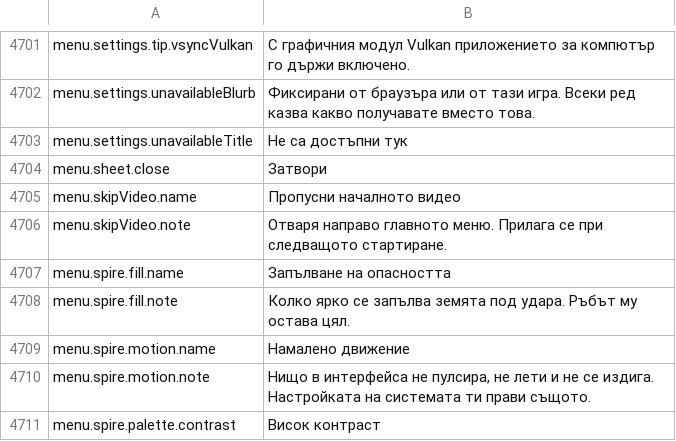
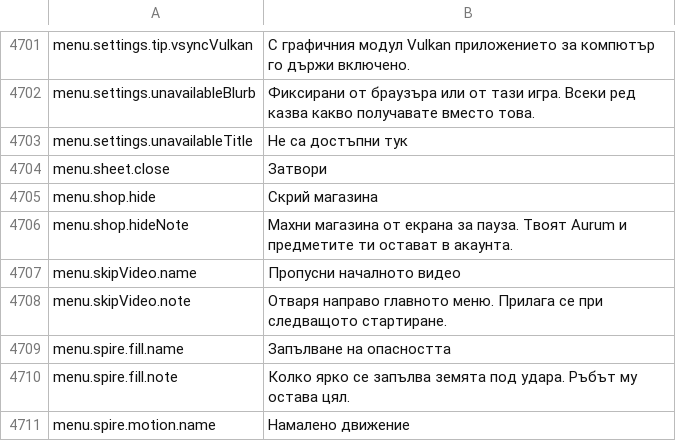
Before and after one commit to Lattymoy/daggerfall-js-source, a CSV file: locales/bg/Port_Strings.csv, drawn as a sheet; only a part is shown, gaps mark what is left out; the shorter side is filled out with more unchanged rows.

```diff
--- a/locales/bg/Port_Strings.csv
+++ b/locales/bg/Port_Strings.csv
@@ -4704,2 +4704,4 @@ menu.settings.unavailableTitle,"Не са достъпни тук"
 menu.sheet.close,"Затвори"
+menu.shop.hide,"Скрий магазина"
+menu.shop.hideNote,"Махни магазина от екрана за пауза. Твоят Aurum и предметите ти остават в акаунта."
 menu.skipVideo.name,"Пропусни началното видео"
```
Also changed, not shown: locales/de/Port_Strings.csv, locales/fr/Port_Strings.csv, 32 other files.
